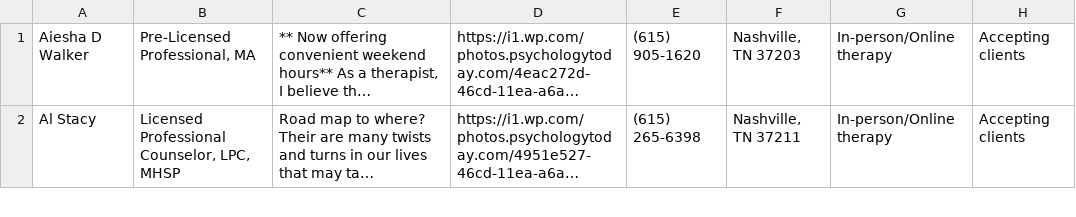
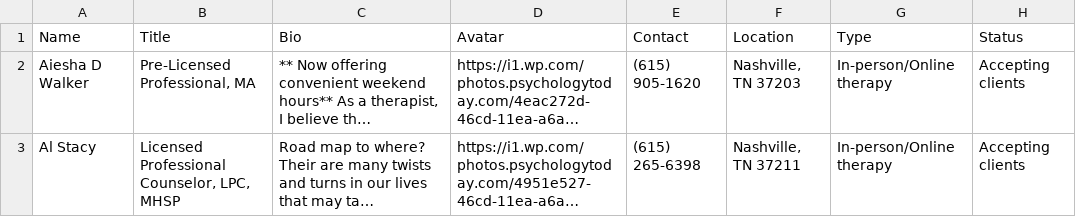
Before and after one commit to BMHVillage/therapists, a CSV file: Therapist.csv, drawn as a sheet; only a part is shown; long unchanged cells end in …; the diff names each change by its address in the sheet, - before the commit and + after, or states it on an @@ line.

Commit message:
Update Therapist.csv
Signed-off-by: Nathanael Esayeas <nathanael.esayeas@protonmail.com>

```diff
--- a/Therapist.csv
+++ b/Therapist.csv
+row 1: Name | Title | Bio | Avatar | Contact | Location | Type | Status
```
